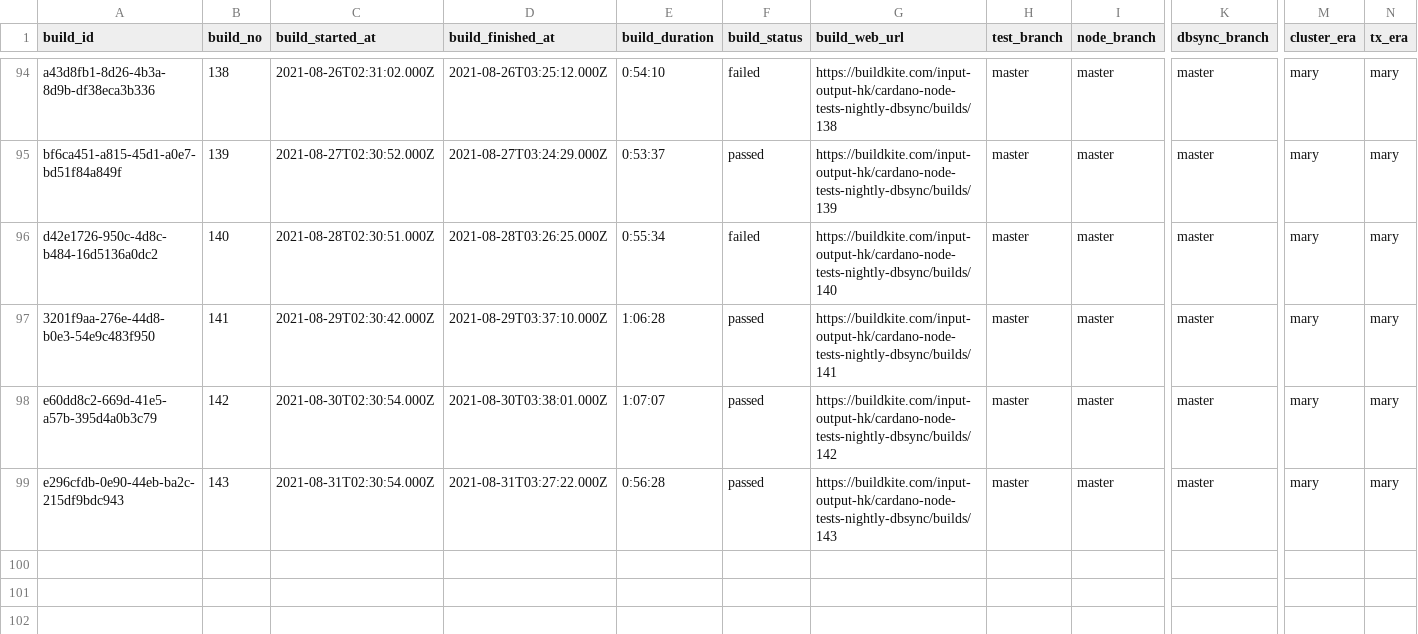
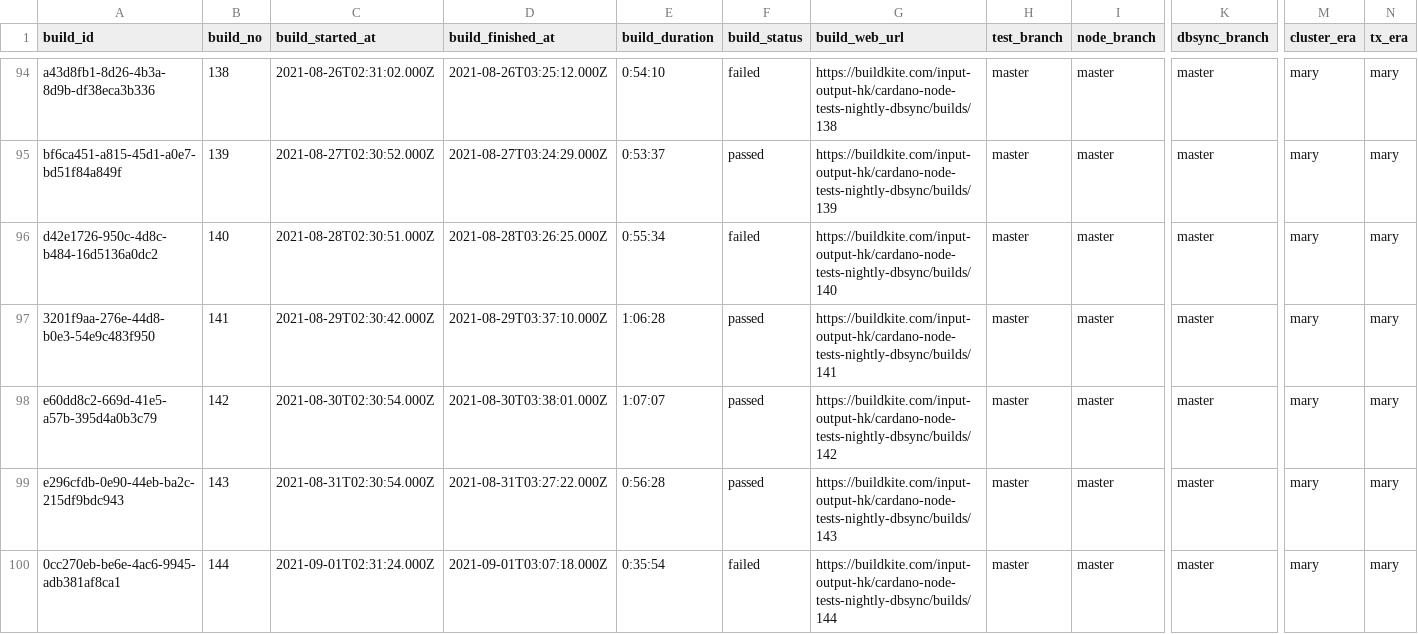
Before and after one commit to saratomaz/cardano-node-tests, a CSV file: sync_tests/csv_files/dbsync_nightly.csv, drawn as a sheet; only a part is shown, gaps mark what is left out; rows hold the shown columns only; the diff names each change by its address in the sheet, - before the commit and + after, or states it on an @@ line.

```diff
--- a/sync_tests/csv_files/dbsync_nightly.csv
+++ b/sync_tests/csv_files/dbsync_nightly.csv
+row 100: 0cc270eb-be6e-4ac6-9945-adb381af8ca1 | 144 | 2021-09-01T02:31:24.000Z | 2021-09-01T03:07:18.000Z | 0:35:54 | failed | https://buildkite.com/input-output-hk/cardano-node-tests-nightly-dbsync/builds/144 | master | master | master | mary | mary
```
Also changed, not shown: sync_tests/csv_files/node_nightly.csv, 1 other file.
